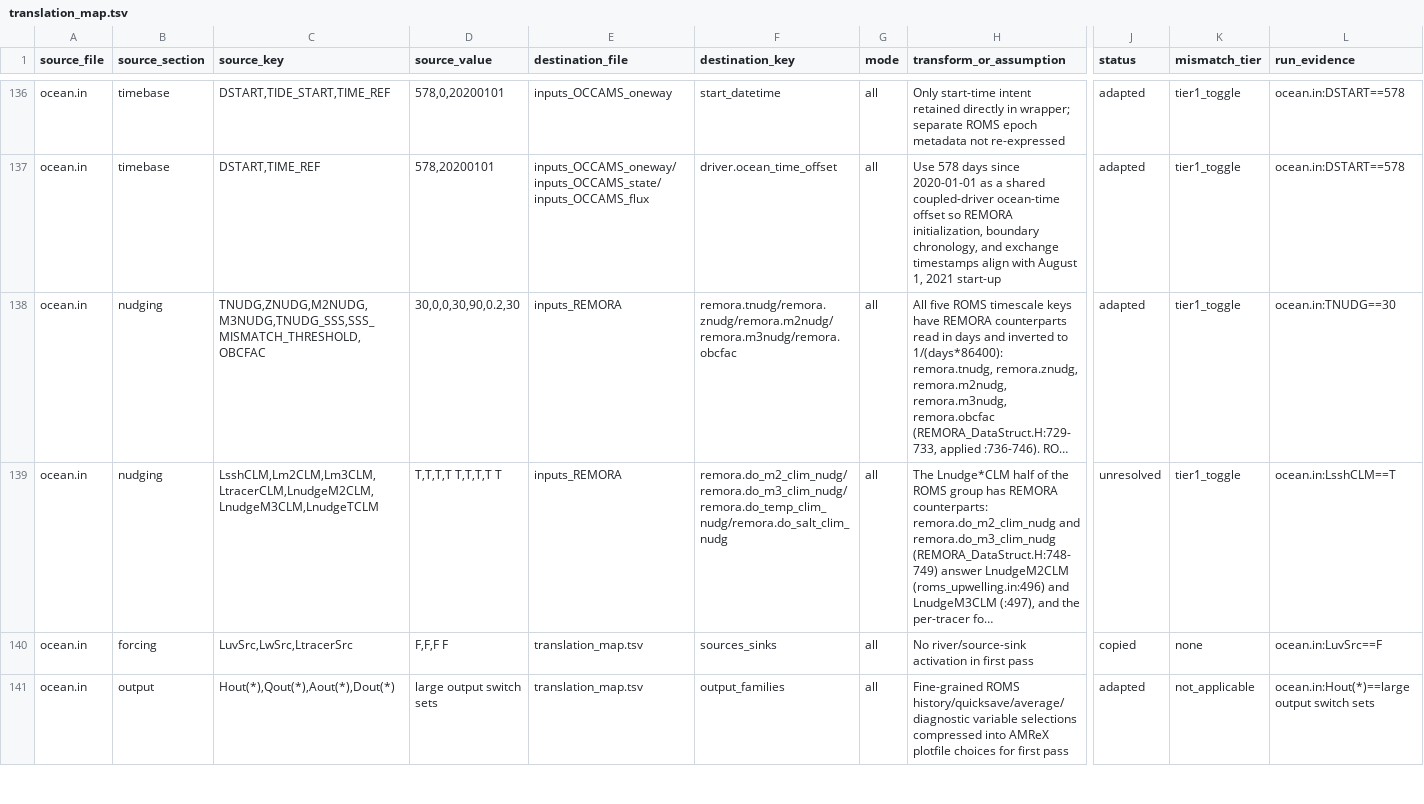
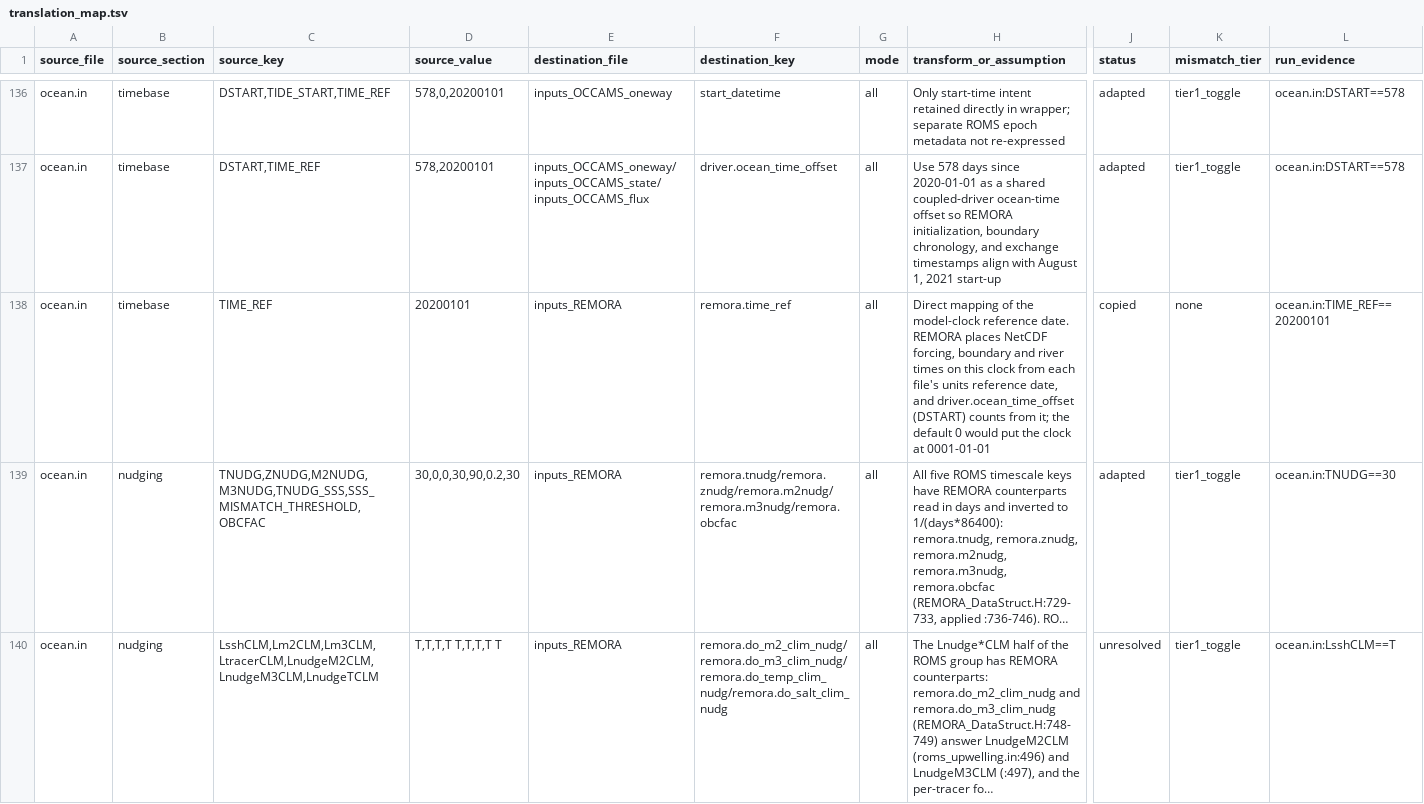
Before and after one commit to erf-model/remora-erf-driver, a TSV file: Exec/OCCAMS/translation_map.tsv, drawn as a sheet; only a part is shown, gaps mark what is left out; the shorter side is filled out with more unchanged rows; long unchanged cells end in …; rows hold the shown columns only; the diff names each change by its address in the sheet, - before the commit and + after, or states it on an @@ line.

Commit message:
OCCAMS: set remora.time_ref to ROMS TIME_REF
With the bumped REMORA (seahorce-scidac/REMORA#737), NetCDF file times
are placed on the model clock from the reference date in their units
attribute, measured from remora.time_ref. The OCCAMS decks left it at the
default 0 (0001-01-01), so driver.ocean_time_offset = 49939200 (DSTART,
578 days since 2020-01-01) landed in year 2 and every deck aborted at the
first boundary read ("not spanned by the boundary time series for
'zeta'"). Set remora.time_ref = 20200101 as ocean.in's TIME_REF, and
record the mapping in translation_map.tsv.

Checked on Perlmutter: with it, the OCCAMS smoke and two-way decks read
the 2020-based boundary file and the 1900-based forcing file and run.

```diff
--- a/Exec/OCCAMS/translation_map.tsv
+++ b/Exec/OCCAMS/translation_map.tsv
+row 138: ocean.in | timebase | TIME_REF | 20200101 | inputs_REMORA | remora.time_ref | all | Direct mapping of the model-clock reference date. REMORA places NetCDF forcing, boundary and river times on this clock from each file's units reference date, and driver.ocean_time_offset (DSTART) counts from it; the default 0 would put the clock at 0001-01-01 | copied | none | ocean.in:TIME_REF==20200101
```
Also changed, not shown: 1 other file.
